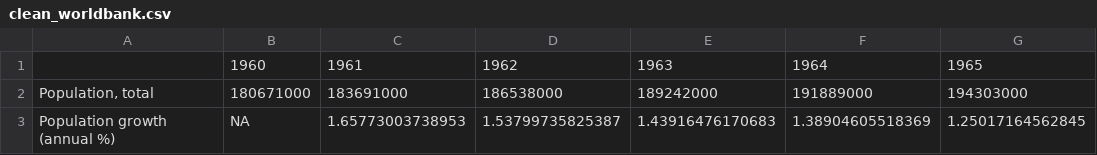
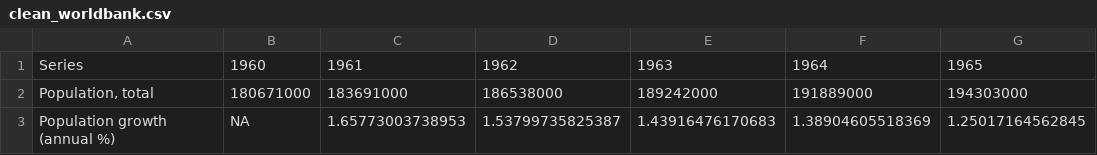
Before and after one commit to EDAV-CCFall21-Final-Project-Team-7/USCleanEnergyAnalysis, a CSV file: data/raw/clean_worldbank.csv, drawn as a sheet; only a part is shown; the diff names each change by its address in the sheet, - before the commit and + after, or states it on an @@ line.

Commit message:
Update with worldbank data cleaning

```diff
--- a/data/raw/clean_worldbank.csv
+++ b/data/raw/clean_worldbank.csv
-A1: (empty)
+A1: Series
```
Also changed, not shown: 1 other file.
